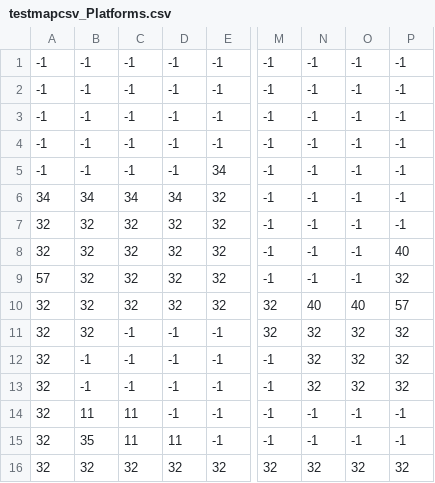
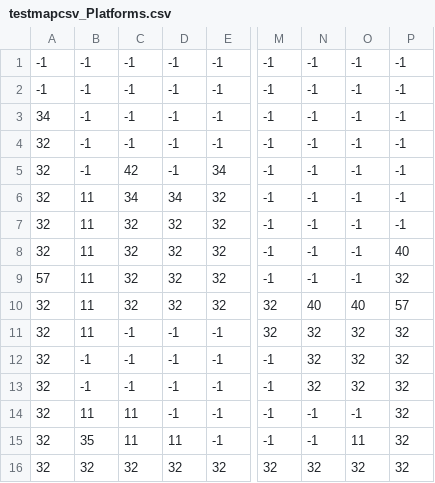
Before and after one commit to davidtv2008/MiningRush, a CSV file: testmapcsv_Platforms.csv, drawn as a sheet; only a part is shown, gaps mark what is left out; the diff names each change by its address in the sheet, - before the commit and + after, or states it on an @@ line.

```diff
--- a/testmapcsv_Platforms.csv
+++ b/testmapcsv_Platforms.csv
-A3: -1
+A3: 34
-A4:A5: -1
+A4:A5: 32
-C5: -1
+C5: 42
-A6: 34
+A6: 32
-B6: 34
+B6: 11
-B7:B11: 32
+B7:B11: 11
-P14:P15: -1
+P14:P15: 32
-O15: -1
+O15: 11
```
Also changed, not shown: 2 other files.
